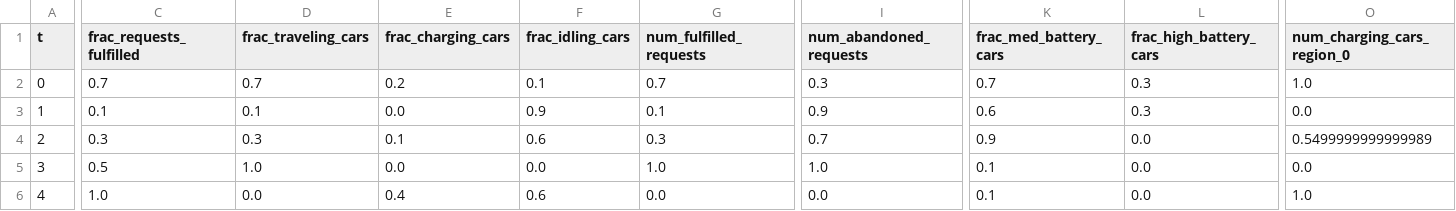
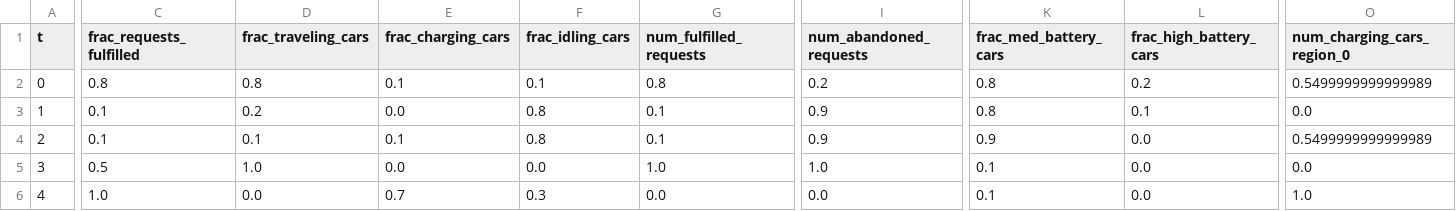
Before and after one commit to zhangz73/ride-sharing-pipeline, a CSV file: Tables/table_1car_2region_ppo_reduced.csv, drawn as a sheet; only a part is shown, gaps mark what is left out; the diff names each change by its address in the sheet, - before the commit and + after, or states it on an @@ line.

```diff
--- a/Tables/table_1car_2region_ppo_reduced.csv
+++ b/Tables/table_1car_2region_ppo_reduced.csv
-C2 (frac_requests_fulfilled): 0.7
+C2 (frac_requests_fulfilled): 0.8
-D2 (frac_traveling_cars): 0.7
+D2 (frac_traveling_cars): 0.8
-E2 (frac_charging_cars): 0.2
+E2 (frac_charging_cars): 0.1
-G2 (num_fulfilled_requests): 0.7
+G2 (num_fulfilled_requests): 0.8
-I2 (num_abandoned_requests): 0.3
+I2 (num_abandoned_requests): 0.2
-K2 (frac_med_battery_cars): 0.7
+K2 (frac_med_battery_cars): 0.8
-L2 (frac_high_battery_cars): 0.3
+L2 (frac_high_battery_cars): 0.2
-O2 (num_charging_cars_region_0): 1.0
+O2 (num_charging_cars_region_0): 0.5499999999999989
-D3 (frac_traveling_cars): 0.1
+D3 (frac_traveling_cars): 0.2
-F3 (frac_idling_cars): 0.9
+F3 (frac_idling_cars): 0.8
-K3 (frac_med_battery_cars): 0.6
+K3 (frac_med_battery_cars): 0.8
-L3 (frac_high_battery_cars): 0.3
+L3 (frac_high_battery_cars): 0.1
-C4 (frac_requests_fulfilled): 0.3
+C4 (frac_requests_fulfilled): 0.1
-D4 (frac_traveling_cars): 0.3
+D4 (frac_traveling_cars): 0.1
-F4 (frac_idling_cars): 0.6
+F4 (frac_idling_cars): 0.8
-G4 (num_fulfilled_requests): 0.3
+G4 (num_fulfilled_requests): 0.1
-I4 (num_abandoned_requests): 0.7
+I4 (num_abandoned_requests): 0.9
-E6 (frac_charging_cars): 0.4
+E6 (frac_charging_cars): 0.7
-F6 (frac_idling_cars): 0.6
+F6 (frac_idling_cars): 0.3
```
Also changed, not shown: payoff_log_multi_1car_2region_ppo_reduced.csv, 11 other files.
